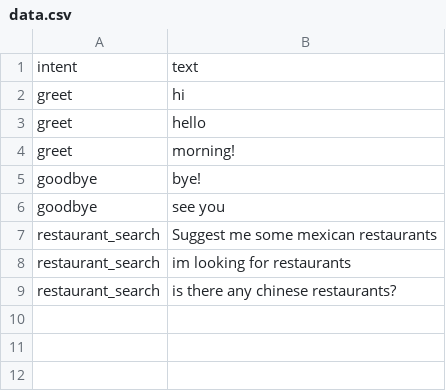
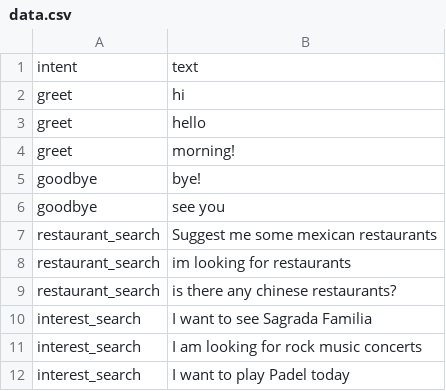
Before and after one commit to iggyrrieta/NLI_Project, a CSV file: data/data.csv (was nlu_core/data.csv), drawn as a sheet.

```diff
--- a/nlu_core/data.csv
+++ b/data/data.csv
@@ -9 +9,4 @@ restaurant_search,im looking for restaurants
 restaurant_search,is there any chinese restaurants?
+interest_search,I want to see Sagrada Familia
+interest_search,I am looking for rock music concerts
+interest_search,I want to play Padel today
```
Also changed, not shown: 14 other files.
